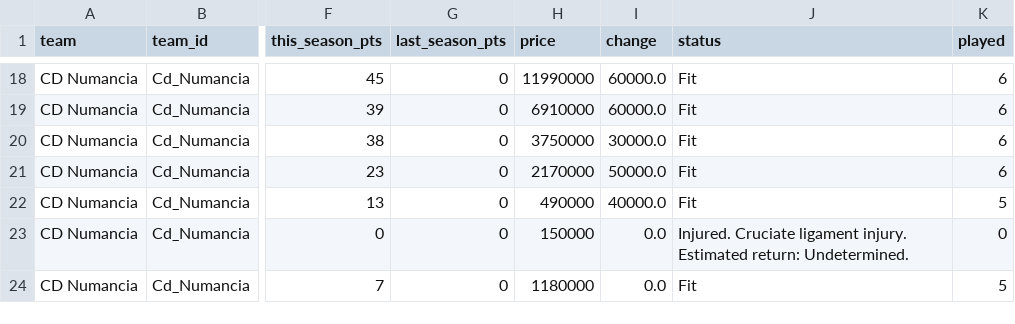
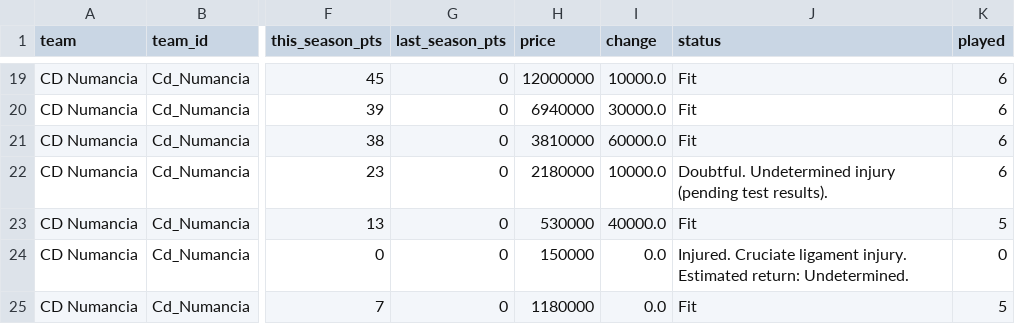
Before and after one commit to nilcrespo/BiwengerBot, a CSV file: csvs/teams/team_Cd_Numancia.csv, drawn as a sheet; only a part is shown, gaps mark what is left out; addresses are those after the commit; the diff covers the shown part only; the diff names each change by its address in the sheet, - before the commit and + after, or states it on an @@ line.

```diff
--- a/csvs/teams/team_Cd_Numancia.csv
+++ b/csvs/teams/team_Cd_Numancia.csv
-H19 (price): 11990000
+H19 (price): 12000000
-I19 (change): 60000.0
+I19 (change): 10000.0
-H20 (price): 6910000
+H20 (price): 6940000
-I20 (change): 60000.0
+I20 (change): 30000.0
-H21 (price): 3750000
+H21 (price): 3810000
-I21 (change): 30000.0
+I21 (change): 60000.0
-H22 (price): 2170000
+H22 (price): 2180000
-I22 (change): 50000.0
+I22 (change): 10000.0
-J22 (status): Fit
+J22 (status): Doubtful. Undetermined injury (pending test results).
-H23 (price): 490000
+H23 (price): 530000
```
Also changed, not shown: 1 added row and 31 edited cells elsewhere in this file, csvs/market/market_players.csv, csvs/others/market_bid_history_log.csv, 15 other files.
